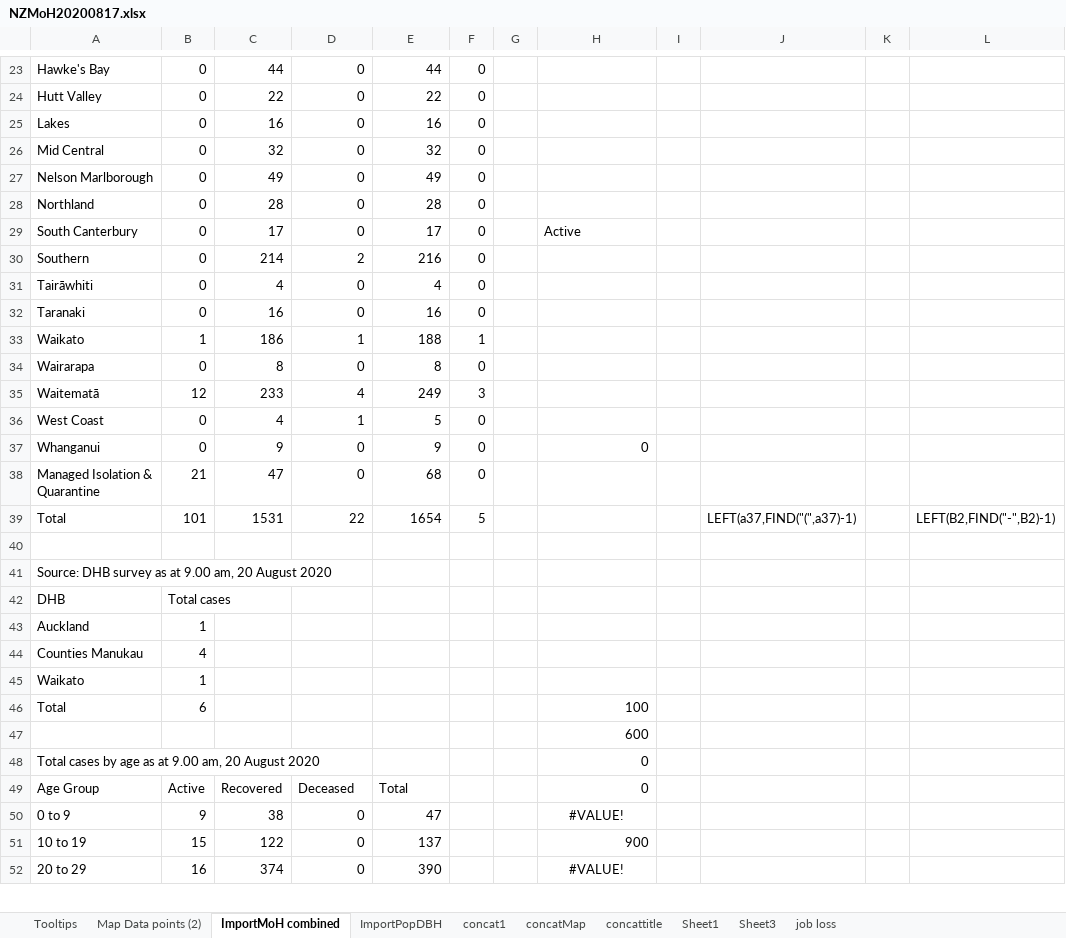
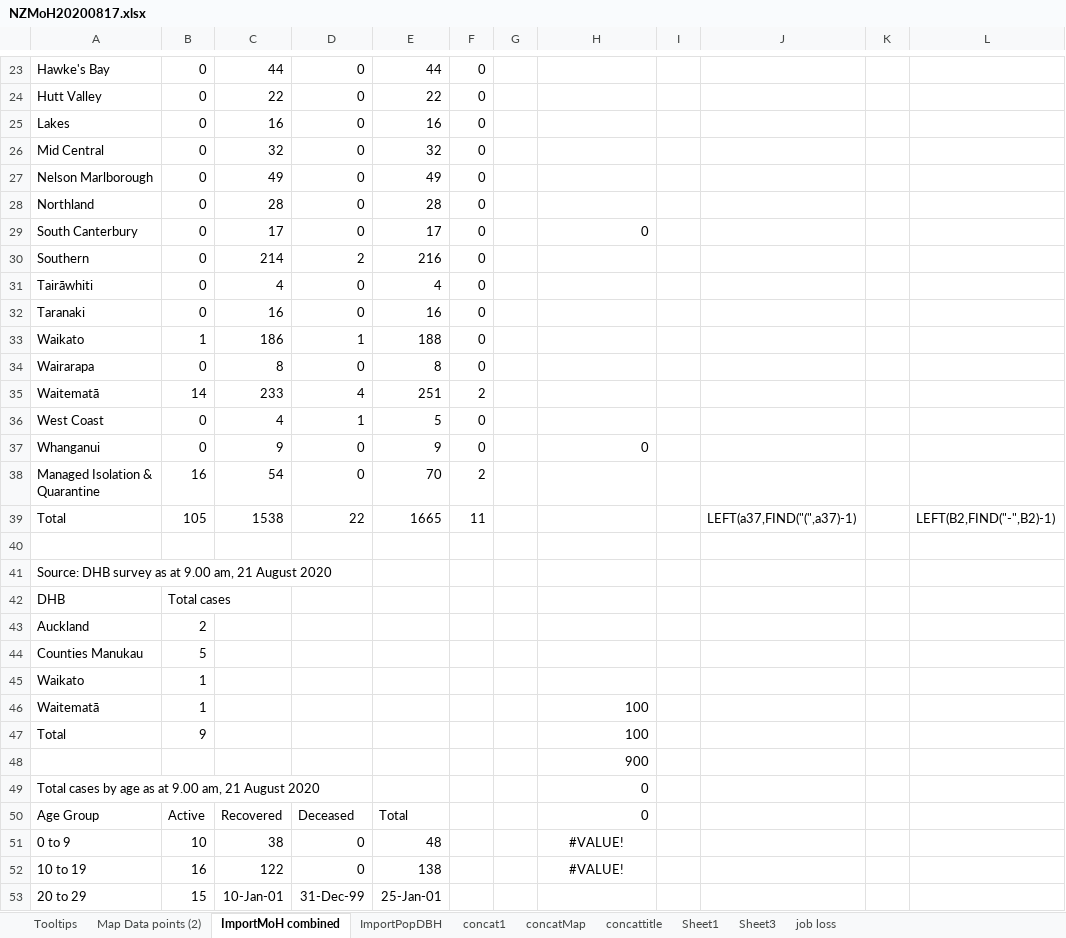
Before and after one commit to drakemax/TestGraphPage, an Excel workbook: NZMoH20200817.xlsx, sheet ImportMoH combined, drawn as a sheet; only a part is shown, gaps mark what is left out; values as stored, in another font and other column widths than the file's, no borders; addresses are those after the commit; the diff covers the shown part only; the diff names each change by its address in the sheet, - before the commit and + after, or states it on an @@ line.

```diff
--- a/NZMoH20200817.xlsx (sheet ImportMoH combined)
+++ b/NZMoH20200817.xlsx (sheet ImportMoH combined)
-H29: Active
+H29: 0
-F33: 1
+F33: 0
-B35: 12
+B35: 14
-E35: 249
+E35: 251
-F35: 3
+F35: 2
-B38: 21
+B38: 16
-C38: 47
+C38: 54
-E38: 68
+E38: 70
-F38: 0
+F38: 2
-B39: 101
+B39: 105
-C39: 1531
+C39: 1538
-E39: 1654
+E39: 1665
-F39: 5
+F39: 11
-A41: …9.00 am, 20 August 2020
+A41: …9.00 am, 21 August 2020
-B43: 1
+B43: 2
-B44: 4
+B44: 5
+row 46: Waitematā | 1 |  |  |  |  |  | 100
-B47: 6
+B47: 9
-H48: 600
+H48: 900
-A49: …9.00 am, 20 August 2020
+A49: …9.00 am, 21 August 2020
-B51: 9
+B51: 10
-E51: 47
+E51: 48
-B52: 15
+B52: 16
-E52: 137
+E52: 138
-H52: 900
+H52: #VALUE!
-H52 alignment: right
+H52 alignment: center
-B53: 16
+B53: 15
-C53: 374
+C53: 10-Jan-01
-D53: 0
+D53: 31-Dec-99
-E53: 390
+E53: 25-Jan-01
-H53: #VALUE!
+H53: (empty)
```
Also changed, not shown: 2 added rows, 1 removed row and 69 edited cells elsewhere in this sheet, sheet Map Data points (2), sheet Tooltips, formulas that keep their value, 1 other file.
